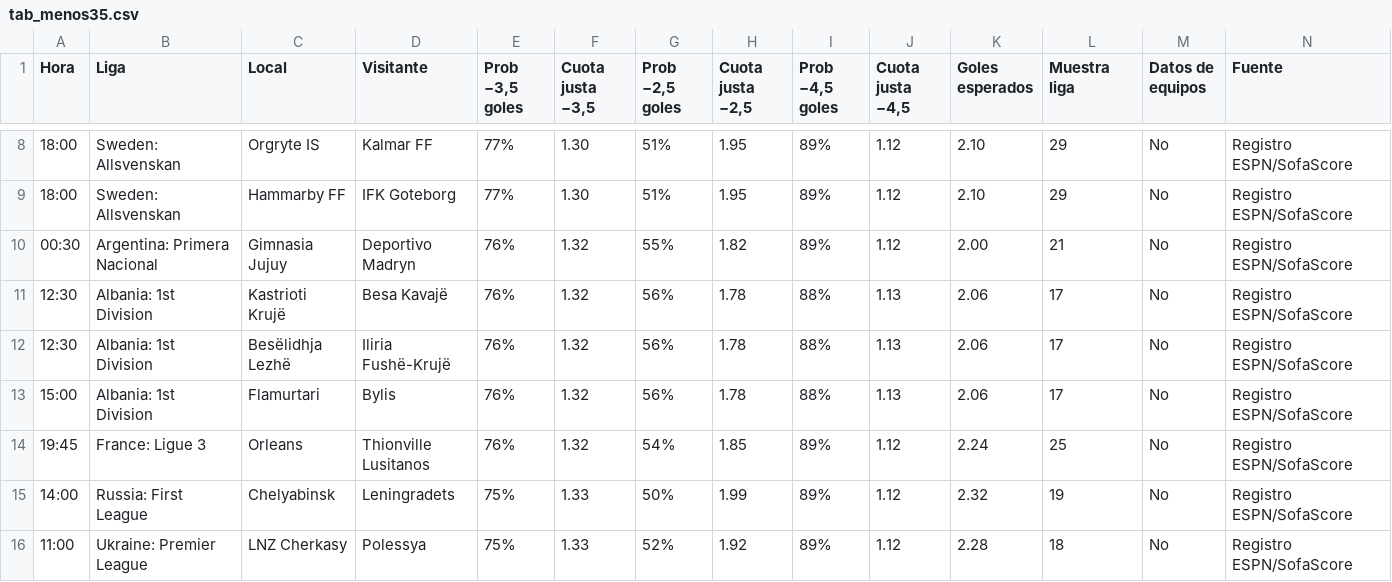
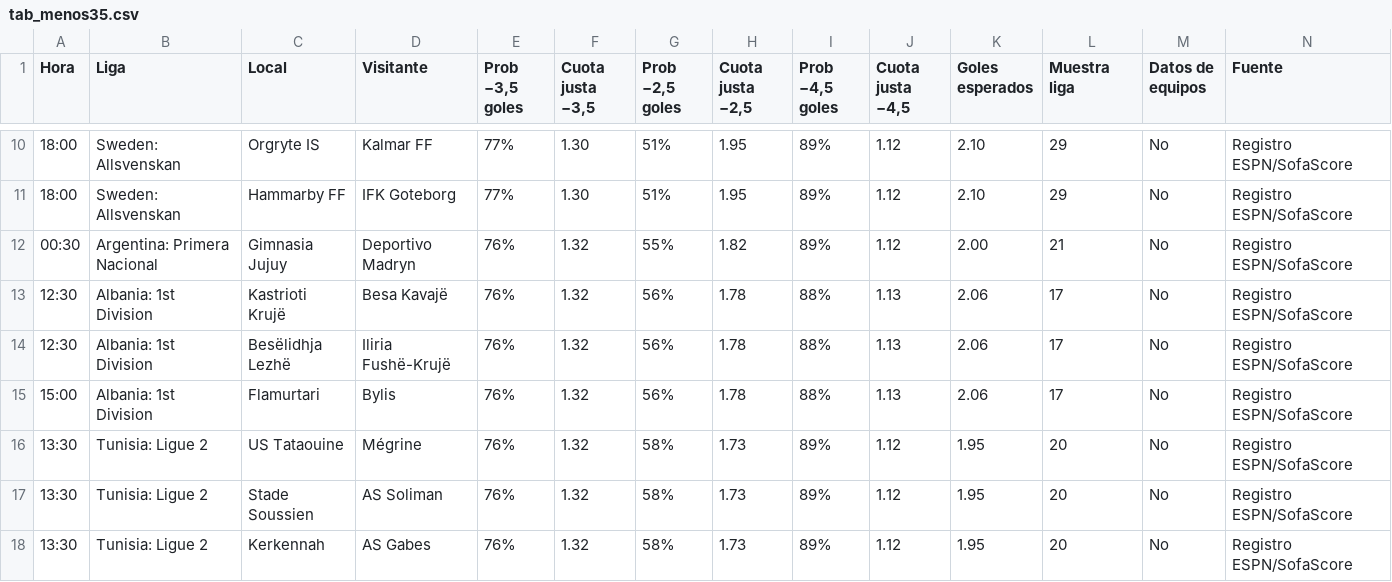
Before and after one commit to angelo4848/angelo-analytics, a CSV file: data/tab_menos35.csv, drawn as a sheet; only a part is shown, gaps mark what is left out; the shorter side is filled out with more unchanged rows; rows hold the shown columns only; the diff covers the shown part only; the diff names each change by its address in the sheet, - before the commit and + after, or states it on an @@ line.

```diff
--- a/data/tab_menos35.csv
+++ b/data/tab_menos35.csv
+row 16: 13:30 | Tunisia: Ligue 2 | US Tataouine | Mégrine | 76% | 1.32 | 58% | 1.73 | 89% | 1.12 | 1.95 | 20 | No | Registro ESPN/SofaScore
+row 17: 13:30 | Tunisia: Ligue 2 | Stade Soussien | AS Soliman | 76% | 1.32 | 58% | 1.73 | 89% | 1.12 | 1.95 | 20 | No | Registro ESPN/SofaScore
+row 18: 13:30 | Tunisia: Ligue 2 | Kerkennah | AS Gabes | 76% | 1.32 | 58% | 1.73 | 89% | 1.12 | 1.95 | 20 | No | Registro ESPN/SofaScore
```
Also changed, not shown: 10 added rows elsewhere in this file, data/tab_corners.csv, data/tab_mas05.csv, 3 other files.
